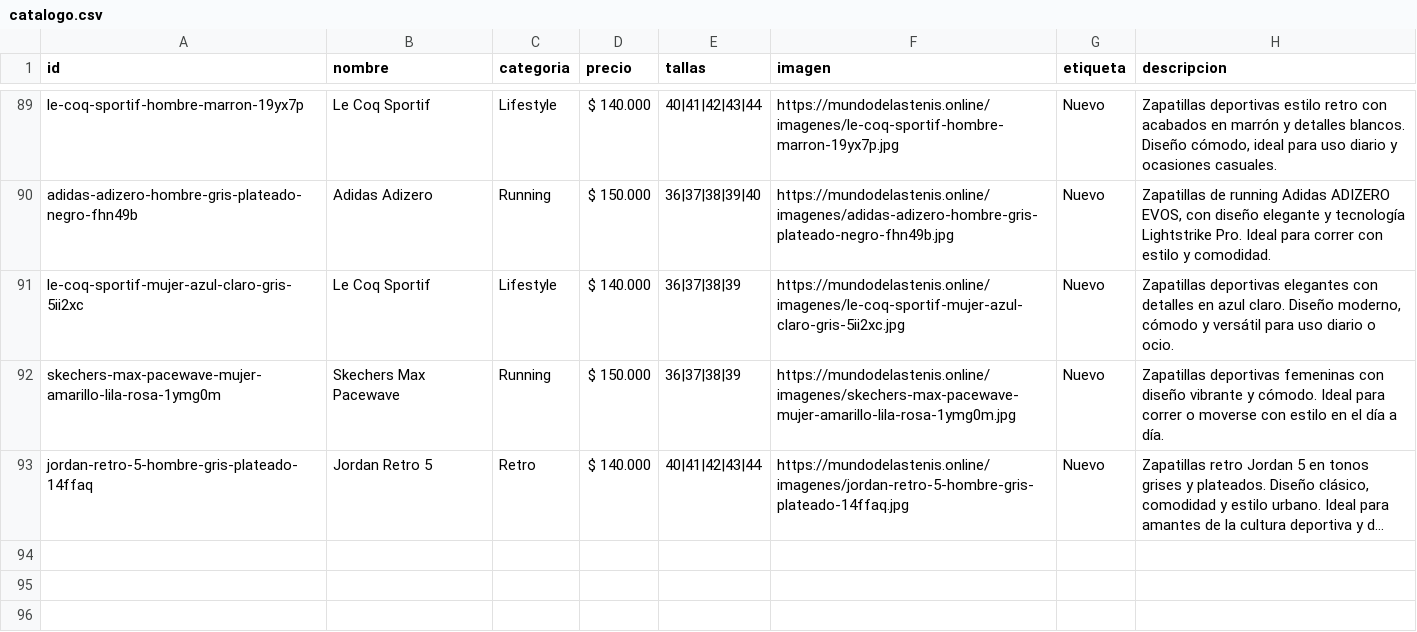
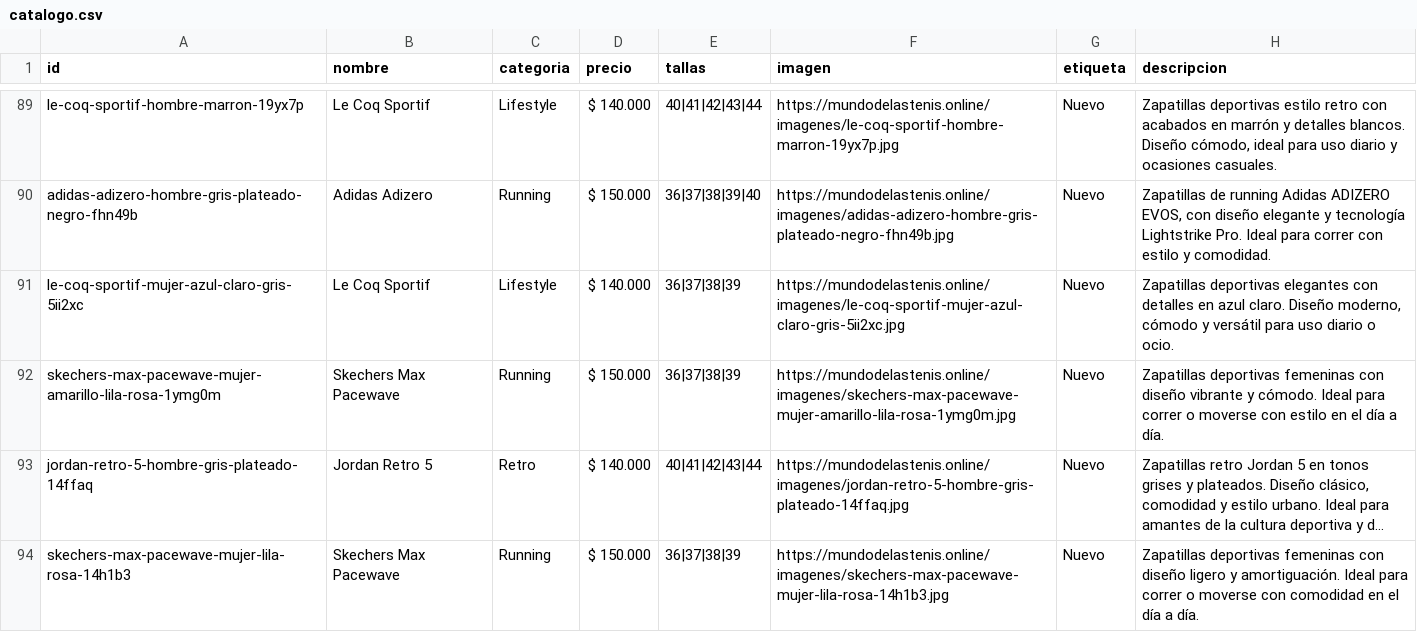
Before and after one commit to Aanticamperos/Mundo-de-las-tenis, a CSV file: catalogo.csv, drawn as a sheet; only a part is shown, gaps mark what is left out; long unchanged cells end in …; the diff names each change by its address in the sheet, - before the commit and + after, or states it on an @@ line.

Commit message:
Agregar producto skechers-max-pacewave-mujer-lila-rosa-14h1b3 al catálogo

```diff
--- a/catalogo.csv
+++ b/catalogo.csv
+row 94: skechers-max-pacewave-mujer-lila-rosa-14h1b3 | Skechers Max Pacewave | Running | $ 150.000 | 36|37|38|39 | https://mundodelastenis.online/imagenes/skechers-max-pacewave-mujer-lila-rosa-14h1b3.jpg | Nuevo | Zapatillas deportivas femeninas con diseño ligero y amortiguación. Ideal para correr o moverse con comodidad en el día a día.
```
